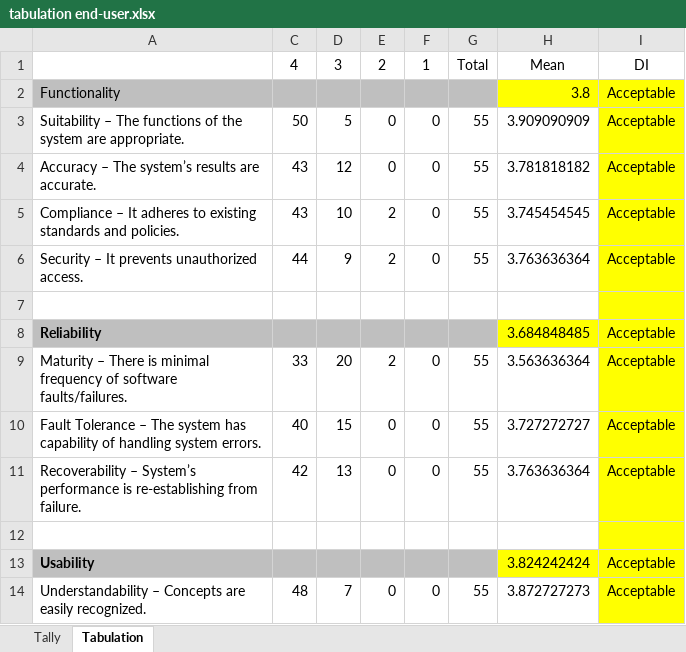
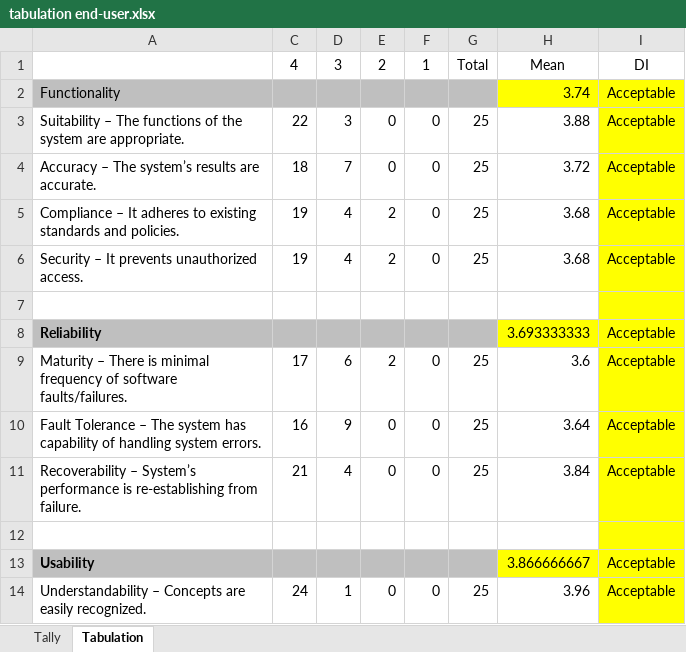
Before and after one commit to LittleEins/Thesis-Collab, an Excel workbook: Deliverables/tabulation end-user.xlsx, sheet Tabulation, drawn as a sheet; only a part is shown; values as stored, in another font and other column widths than the file's, no borders; the diff covers the shown part only; the diff names each change by its address in the sheet, - before the commit and + after, or states it on an @@ line.

Commit message:
Update Tabulation

```diff
--- a/Deliverables/tabulation end-user.xlsx (sheet Tabulation)
+++ b/Deliverables/tabulation end-user.xlsx (sheet Tabulation)
-H2: 3.8
+H2: 3.74
-C3: 50
+C3: 22
-D3: 5
+D3: 3
-G3:G6: 55
+G3:G6: 25
-H3: 3.909090909
+H3: 3.88
-C4: 43
+C4: 18
-D4: 12
+D4: 7
-H4: 3.781818182
+H4: 3.72
-C5: 43
+C5: 19
-D5: 10
+D5: 4
-H5: 3.745454545
+H5: 3.68
-C6: 44
+C6: 19
-D6: 9
+D6: 4
-H6: 3.763636364
+H6: 3.68
-H8: 3.684848485
+H8: 3.693333333
-C9: 33
+C9: 17
-D9: 20
+D9: 6
-G9:G11: 55
+G9:G11: 25
-H9: 3.563636364
+H9: 3.6
-C10: 40
+C10: 16
-D10: 15
+D10: 9
-H10: 3.727272727
+H10: 3.64
-C11: 42
+C11: 21
-D11: 13
+D11: 4
-H11: 3.763636364
+H11: 3.84
-H13: 3.824242424
+H13: 3.866666667
-C14: 48
+C14: 24
-D14: 7
+D14: 1
-G14: 55
+G14: 25
-H14: 3.872727273
+H14: 3.96
```
Also changed, not shown: 44 edited cells elsewhere in this sheet, sheet Tally, Deliverables/tabulation locale.xlsx, 3 other files.
